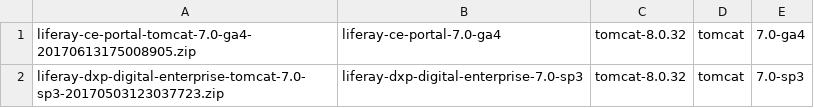
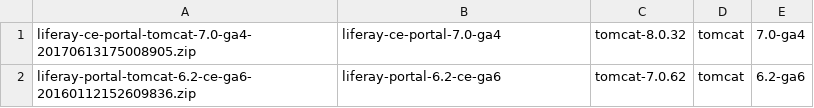
Before and after one commit to liferay/liferay-ide, a CSV file: tests-resources/bundles.csv, drawn as a sheet; removed rows and columns are numbered as before the commit, all else as after; the diff names each change by its address in the sheet, - before the commit and + after, or states it on an @@ line.

Commit message:
update ui tests for supporting 6.2 server

```diff
--- a/tests-resources/bundles.csv
+++ b/tests-resources/bundles.csv
-row 2: liferay-dxp-digital-enterprise-tomcat-7.0-sp3-20170503123037723.zip | liferay-dxp-digital-enterprise-7.0-sp3 | tomcat-8.0.32 | tomcat | 7.0-sp3
+row 2: liferay-portal-tomcat-6.2-ce-ga6-20160112152609836.zip | liferay-portal-6.2-ce-ga6 | tomcat-7.0.62 | tomcat | 6.2-ga6
```
Also changed, not shown: 11 other files.
